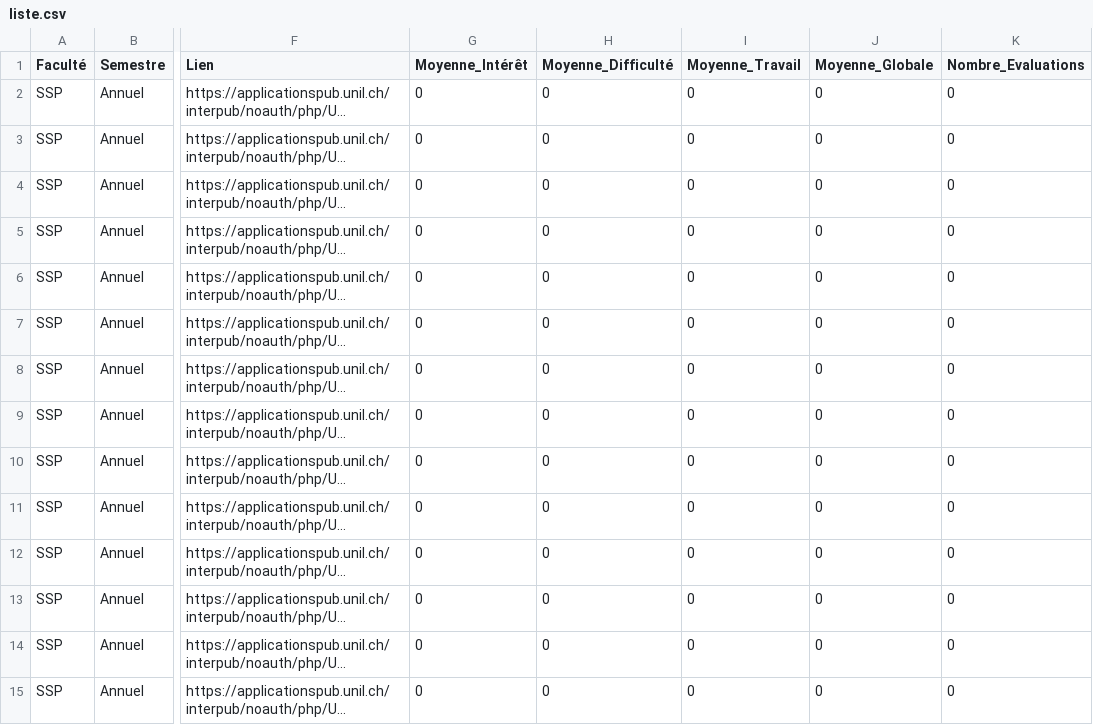
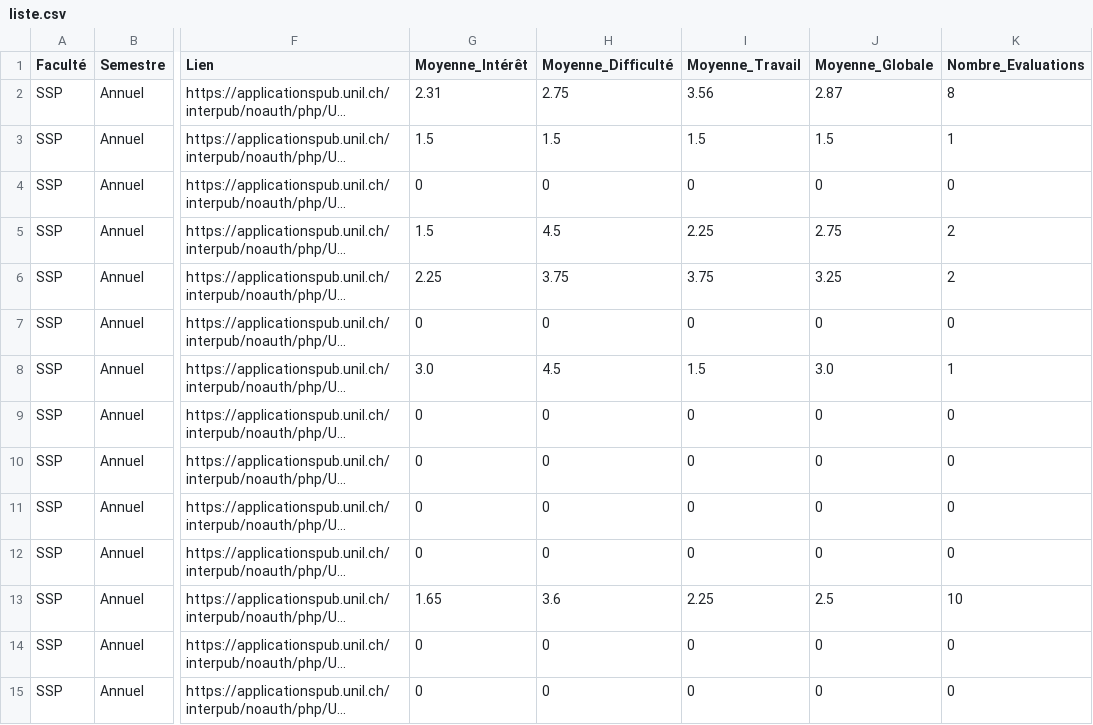
Before and after one commit to Itus19/UNILyse, a CSV file: database/liste.csv, drawn as a sheet; only a part is shown, gaps mark what is left out; long unchanged cells end in …; the diff names each change by its address in the sheet, - before the commit and + after, or states it on an @@ line.

```diff
--- a/database/liste.csv
+++ b/database/liste.csv
-G2 (Moyenne_Intérêt): 0
+G2 (Moyenne_Intérêt): 2.31
-H2 (Moyenne_Difficulté): 0
+H2 (Moyenne_Difficulté): 2.75
-I2 (Moyenne_Travail): 0
+I2 (Moyenne_Travail): 3.56
-J2 (Moyenne_Globale): 0
+J2 (Moyenne_Globale): 2.87
-K2 (Nombre_Evaluations): 0
+K2 (Nombre_Evaluations): 8
-G3 (Moyenne_Intérêt): 0
+G3 (Moyenne_Intérêt): 1.5
-H3 (Moyenne_Difficulté): 0
+H3 (Moyenne_Difficulté): 1.5
-I3 (Moyenne_Travail): 0
+I3 (Moyenne_Travail): 1.5
-J3 (Moyenne_Globale): 0
+J3 (Moyenne_Globale): 1.5
-K3 (Nombre_Evaluations): 0
+K3 (Nombre_Evaluations): 1
-G5 (Moyenne_Intérêt): 0
+G5 (Moyenne_Intérêt): 1.5
-H5 (Moyenne_Difficulté): 0
+H5 (Moyenne_Difficulté): 4.5
-I5 (Moyenne_Travail): 0
+I5 (Moyenne_Travail): 2.25
-J5 (Moyenne_Globale): 0
+J5 (Moyenne_Globale): 2.75
-K5:K6 (Nombre_Evaluations): 0
+K5:K6 (Nombre_Evaluations): 2
-G6 (Moyenne_Intérêt): 0
+G6 (Moyenne_Intérêt): 2.25
-H6 (Moyenne_Difficulté): 0
+H6 (Moyenne_Difficulté): 3.75
-I6 (Moyenne_Travail): 0
+I6 (Moyenne_Travail): 3.75
-J6 (Moyenne_Globale): 0
+J6 (Moyenne_Globale): 3.25
-G8 (Moyenne_Intérêt): 0
+G8 (Moyenne_Intérêt): 3.0
-H8 (Moyenne_Difficulté): 0
+H8 (Moyenne_Difficulté): 4.5
-I8 (Moyenne_Travail): 0
+I8 (Moyenne_Travail): 1.5
-J8 (Moyenne_Globale): 0
+J8 (Moyenne_Globale): 3.0
-K8 (Nombre_Evaluations): 0
+K8 (Nombre_Evaluations): 1
-G13 (Moyenne_Intérêt): 0
+G13 (Moyenne_Intérêt): 1.65
-H13 (Moyenne_Difficulté): 0
+H13 (Moyenne_Difficulté): 3.6
-I13 (Moyenne_Travail): 0
+I13 (Moyenne_Travail): 2.25
-J13 (Moyenne_Globale): 0
+J13 (Moyenne_Globale): 2.5
-K13 (Nombre_Evaluations): 0
+K13 (Nombre_Evaluations): 10
```
Also changed, not shown: database/evaluations.csv, 7 other files.
